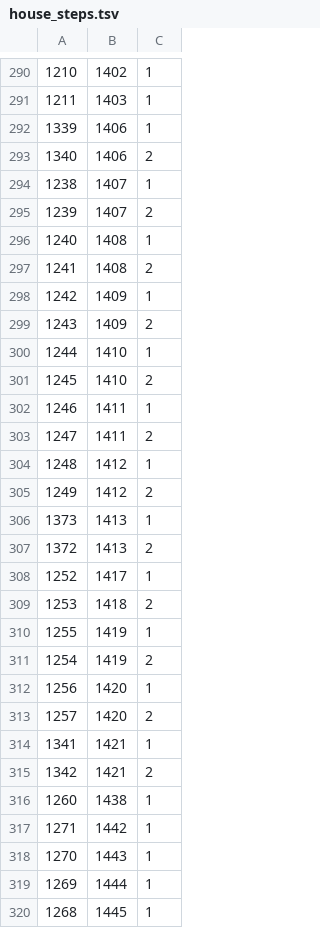
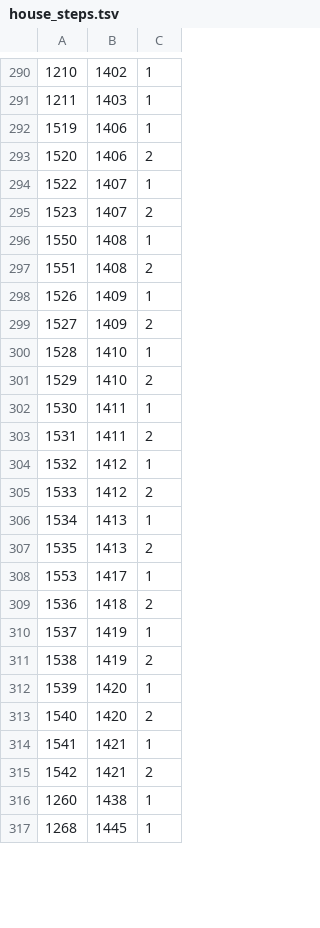
Before and after one commit to ukparliament/procedure-parsing, a TSV file: db/data/house_steps.tsv, drawn as a sheet; only a part is shown, gaps mark what is left out; the diff covers the shown part only.

```diff
--- a/db/data/house_steps.tsv
+++ b/db/data/house_steps.tsv
@@ -291,30 +291,27 @@
 1211	1403	1
-1339	1406	1
-1340	1406	2
-1238	1407	1
-1239	1407	2
-1240	1408	1
-1241	1408	2
-1242	1409	1
-1243	1409	2
-1244	1410	1
-1245	1410	2
-1246	1411	1
-1247	1411	2
-1248	1412	1
-1249	1412	2
-1373	1413	1
-1372	1413	2
-1252	1417	1
-1253	1418	2
-1255	1419	1
-1254	1419	2
-1256	1420	1
-1257	1420	2
-1341	1421	1
-1342	1421	2
+1519	1406	1
+1520	1406	2
+1522	1407	1
+1523	1407	2
+1550	1408	1
+1551	1408	2
+1526	1409	1
+1527	1409	2
+1528	1410	1
+1529	1410	2
+1530	1411	1
+1531	1411	2
+1532	1412	1
+1533	1412	2
+1534	1413	1
+1535	1413	2
+1553	1417	1
+1536	1418	2
+1537	1419	1
+1538	1419	2
+1539	1420	1
+1540	1420	2
+1541	1421	1
+1542	1421	2
 1260	1438	1
-1271	1442	1
-1270	1443	1
-1269	1444	1
 1268	1445	1
```
Also changed, not shown: 2 removed rows and 156 edited cells elsewhere in this file, db/data/procedure_routes.tsv, db/data/procedures.tsv, 4 other files.
